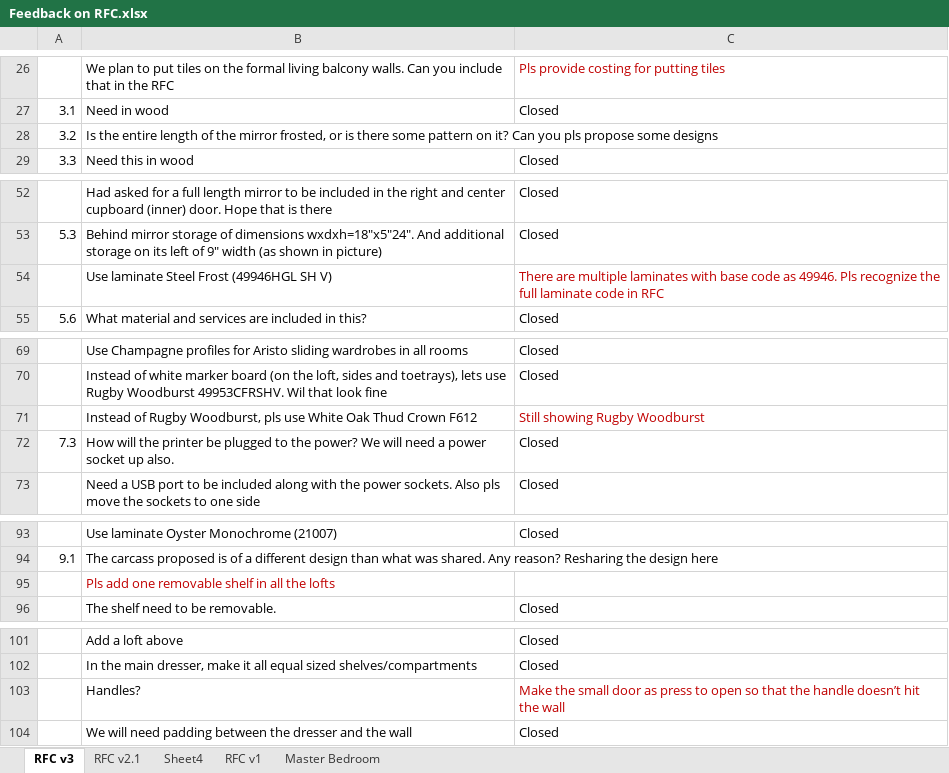
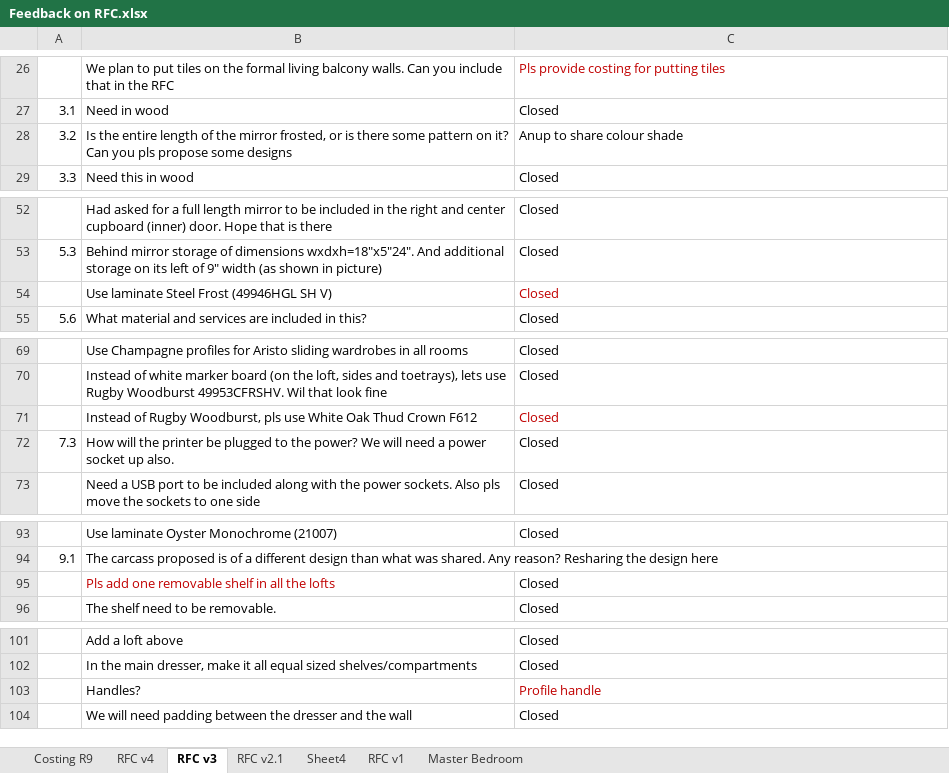
Before and after one commit to nitin5kapoor/First, an Excel workbook: Feedback on RFC.xlsx, sheet RFC v3, drawn as a sheet; only a part is shown, gaps mark what is left out; values as stored, in another font and other column widths than the file's, no borders; the diff covers the shown part only; the diff names each change by its address in the sheet, - before the commit and + after, or states it on an @@ line.

```diff
--- a/Feedback on RFC.xlsx (sheet RFC v3)
+++ b/Feedback on RFC.xlsx (sheet RFC v3)
+sheet tab: Costing R9
+sheet tab: RFC v4
-C28: (empty)
+C28: Anup to share colour shade
-C54: There are multiple laminates with base code as 49946. Pls recognize the full laminate code in RFC
+C54: Closed
-C71: Still showing Rugby Woodburst
+C71: Closed
-C95: (empty)
+C95: Closed
-C103: Make the small door as press to open so that the handle doesn’t hit the wall
+C103: Profile handle
```
Also changed, not shown: 27 edited cells elsewhere in this sheet, sheet Master Bedroom.
